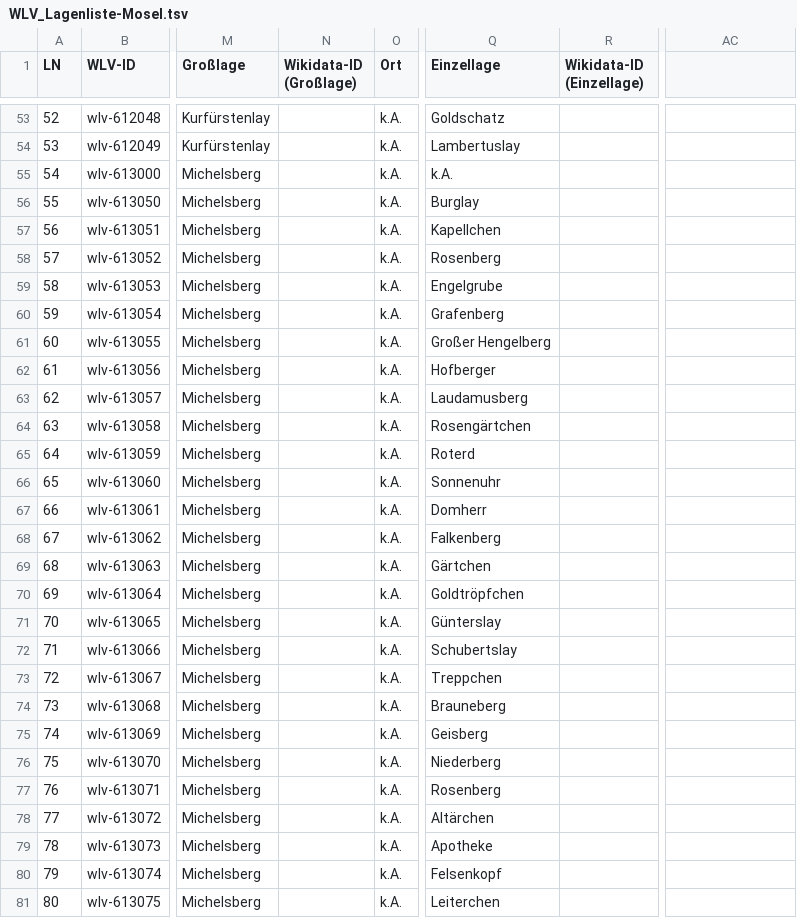
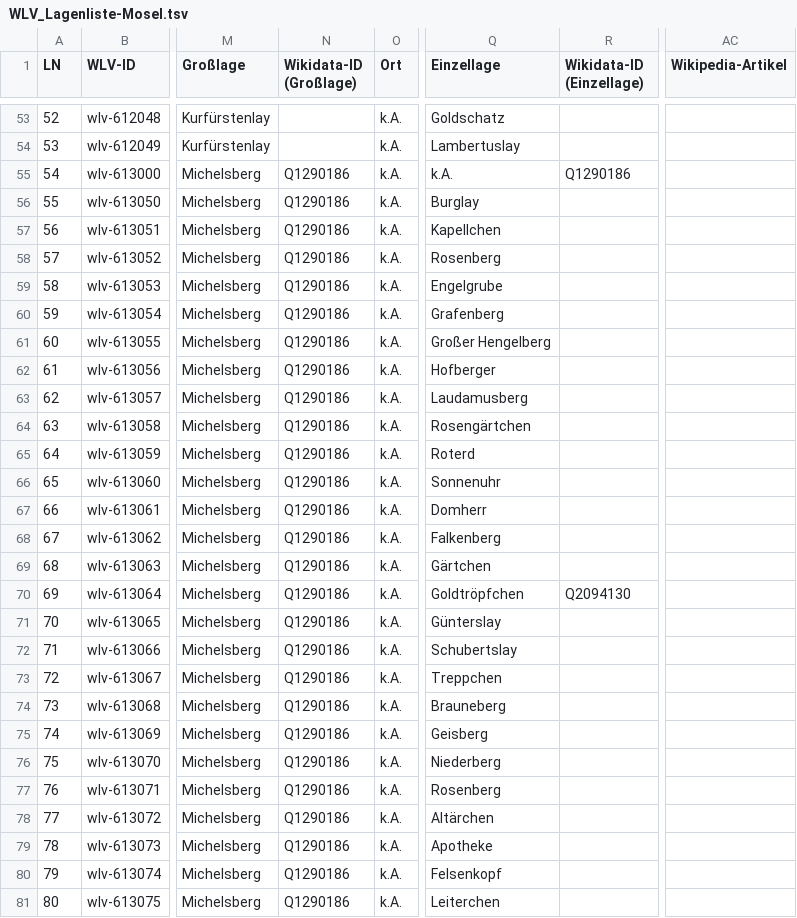
Before and after one commit to dh-trier/wlv, a TSV file: resources/WLV_Lagenliste-Mosel.tsv, drawn as a sheet; only a part is shown, gaps mark what is left out; the diff covers the shown part only; the diff names each change by its address in the sheet, - before the commit and + after, or states it on an @@ line.

Commit message:
Wikidata-IDs

```diff
--- a/resources/WLV_Lagenliste-Mosel.tsv
+++ b/resources/WLV_Lagenliste-Mosel.tsv
-AC1: (empty)
+AC1: Wikipedia-Artikel
-N55:N81 (Wikidata-ID (Großlage)): (empty)
+N55:N81 (Wikidata-ID (Großlage)): Q1290186
-R55 (Wikidata-ID (Einzellage)): (empty)
+R55 (Wikidata-ID (Einzellage)): Q1290186
-R70 (Wikidata-ID (Einzellage)): (empty)
+R70 (Wikidata-ID (Einzellage)): Q2094130
```
Also changed, not shown: 43 edited cells elsewhere in this file, 1 other file.
